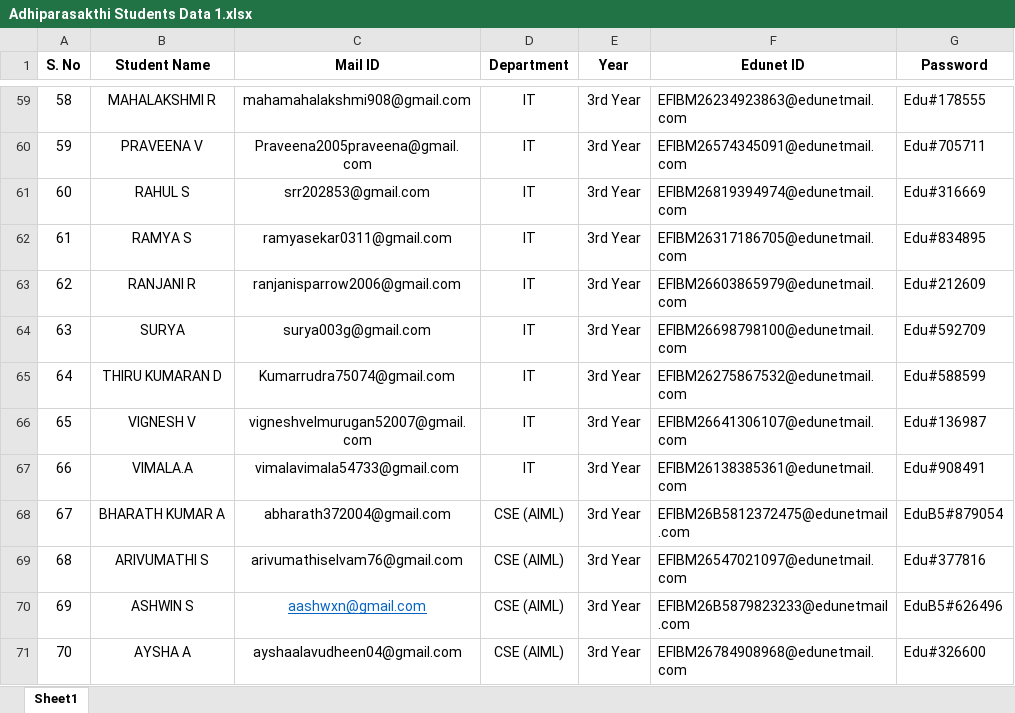
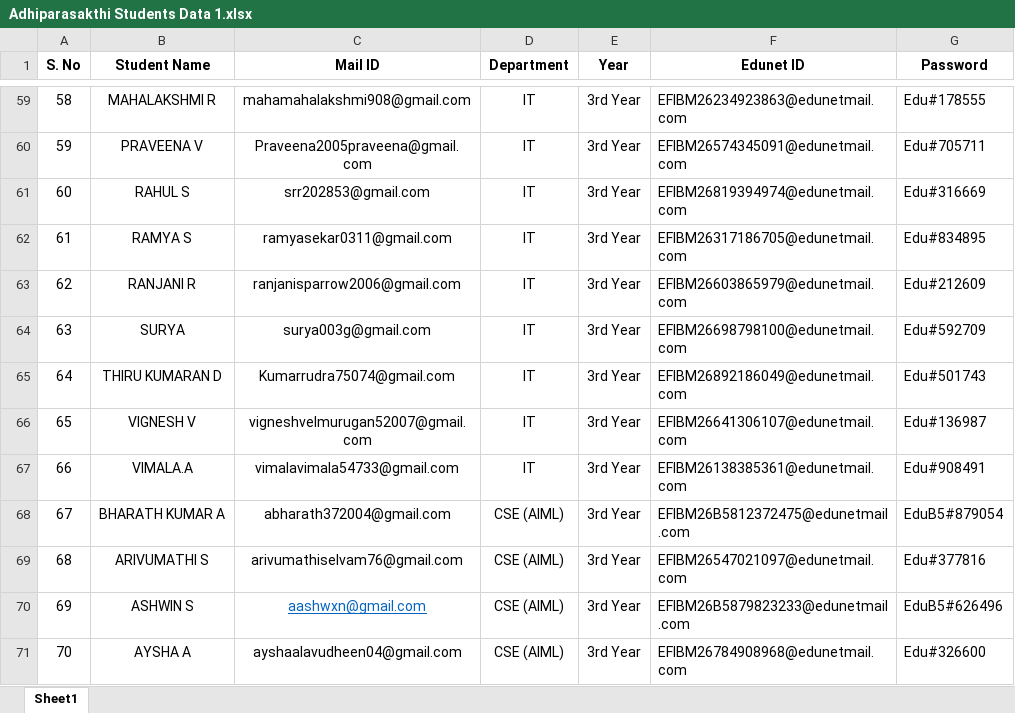
Before and after one commit to vignesh2396/sb4c, an Excel workbook: files/Adhiparasakthi Students Data 1.xlsx, sheet Sheet1, drawn as a sheet; only a part is shown, gaps mark what is left out; values as stored, in another font and other column widths than the file's, no borders; the diff names each change by its address in the sheet, - before the commit and + after, or states it on an @@ line.

Commit message:
Update Adhiparasakthi Students Data 1.xlsx

```diff
--- a/files/Adhiparasakthi Students Data 1.xlsx (sheet Sheet1)
+++ b/files/Adhiparasakthi Students Data 1.xlsx (sheet Sheet1)
-F65 (Edunet ID): EFIBM26275867532@edunetmail.com
+F65 (Edunet ID): EFIBM26892186049@edunetmail.com
-G65 (Password): Edu#588599
+G65 (Password): Edu#501743
```
